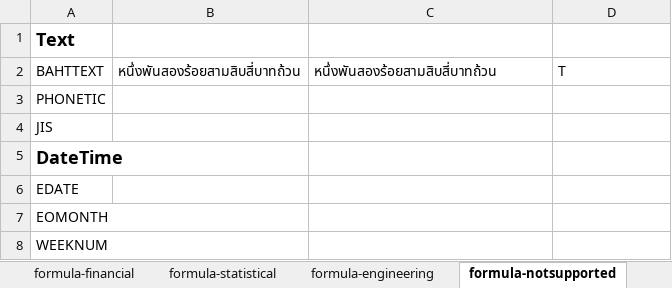
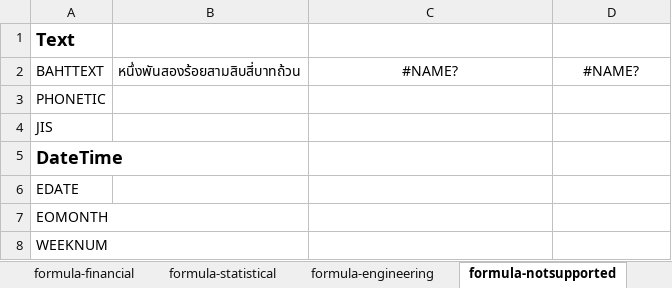
Before and after one commit to zkoss/zkspreadsheet, an Excel workbook: zss.test/src/main/webapp/TestFile2007-Formula.xlsx, sheet formula-notsupported, drawn as a sheet; only a part is shown; values as stored, in another font and other column widths than the file's, no borders; conditional formats not drawn; the diff names each change by its address in the sheet, - before the commit and + after, or states it on an @@ line.

Commit message:
* use hamcrest-library to compare double (isCloseTo()) * refine formula test to be more complete

```diff
--- a/zss.test/src/main/webapp/TestFile2007-Formula.xlsx (sheet formula-notsupported)
+++ b/zss.test/src/main/webapp/TestFile2007-Formula.xlsx (sheet formula-notsupported)
-C2: หนึ่งพันสองร้อยสามสิบสี่บาทถ้วน
+C2: #NAME?
-C2:D2 alignment: left
+C2:D2 alignment: center
-D2: T
+D2: #NAME?
```
Also changed, not shown: sheet formula-statistical, sheet formula-math, sheet formula-text, sheet formula-datetime, sheet formula-financial, formulas that keep their value, 2 other files.
